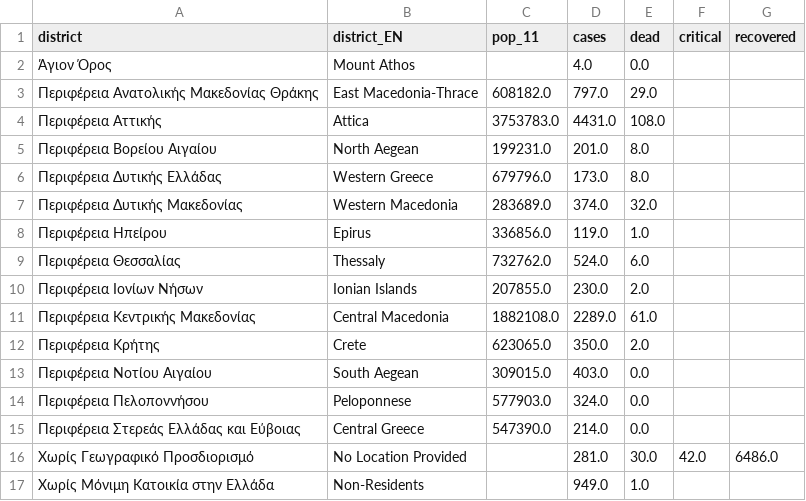
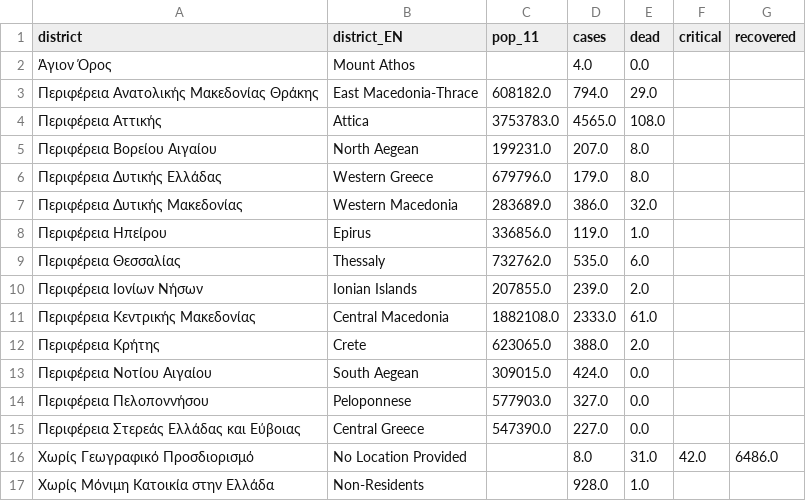
Before and after one commit to iMEdD-Lab/open-data, a CSV file: COVID-19/regions_greece.csv, drawn as a sheet.

Commit message:
Update regions_greece.csv

```diff
--- a/COVID-19/regions_greece.csv
+++ b/COVID-19/regions_greece.csv
@@ -2,16 +2,16 @@ district,district_EN,pop_11,cases,dead,critical,recovered
 Άγιον Όρος,Mount Athos,,4.0,0.0,,
-Περιφέρεια Ανατολικής Μακεδονίας Θράκης,East Macedonia-Thrace,608182.0,797.0,29.0,,
-Περιφέρεια Αττικής,Attica,3753783.0,4431.0,108.0,,
-Περιφέρεια Βορείου Αιγαίου,North Aegean,199231.0,201.0,8.0,,
-Περιφέρεια Δυτικής Ελλάδας,Western Greece,679796.0,173.0,8.0,,
-Περιφέρεια Δυτικής Μακεδονίας,Western Macedonia,283689.0,374.0,32.0,,
+Περιφέρεια Ανατολικής Μακεδονίας Θράκης,East Macedonia-Thrace,608182.0,794.0,29.0,,
+Περιφέρεια Αττικής,Attica,3753783.0,4565.0,108.0,,
+Περιφέρεια Βορείου Αιγαίου,North Aegean,199231.0,207.0,8.0,,
+Περιφέρεια Δυτικής Ελλάδας,Western Greece,679796.0,179.0,8.0,,
+Περιφέρεια Δυτικής Μακεδονίας,Western Macedonia,283689.0,386.0,32.0,,
 Περιφέρεια Ηπείρου,Epirus,336856.0,119.0,1.0,,
-Περιφέρεια Θεσσαλίας,Thessaly,732762.0,524.0,6.0,,
-Περιφέρεια Ιονίων Νήσων,Ionian Islands,207855.0,230.0,2.0,,
-Περιφέρεια Κεντρικής Μακεδονίας,Central Macedonia,1882108.0,2289.0,61.0,,
-Περιφέρεια Κρήτης,Crete,623065.0,350.0,2.0,,
-Περιφέρεια Νοτίου Αιγαίου,South Aegean,309015.0,403.0,0.0,,
-Περιφέρεια Πελοποννήσου,Peloponnese,577903.0,324.0,0.0,,
-Περιφέρεια Στερεάς Ελλάδας και Εύβοιας,Central Greece,547390.0,214.0,0.0,,
-Χωρίς Γεωγραφικό Προσδιορισμό,No Location Provided,,281.0,30.0,42.0,6486.0
-Χωρίς Μόνιμη Κατοικία στην Ελλάδα,Non-Residents,,949.0,1.0,,
+Περιφέρεια Θεσσαλίας,Thessaly,732762.0,535.0,6.0,,
+Περιφέρεια Ιονίων Νήσων,Ionian Islands,207855.0,239.0,2.0,,
+Περιφέρεια Κεντρικής Μακεδονίας,Central Macedonia,1882108.0,2333.0,61.0,,
+Περιφέρεια Κρήτης,Crete,623065.0,388.0,2.0,,
+Περιφέρεια Νοτίου Αιγαίου,South Aegean,309015.0,424.0,0.0,,
+Περιφέρεια Πελοποννήσου,Peloponnese,577903.0,327.0,0.0,,
+Περιφέρεια Στερεάς Ελλάδας και Εύβοιας,Central Greece,547390.0,227.0,0.0,,
+Χωρίς Γεωγραφικό Προσδιορισμό,No Location Provided,,8.0,31.0,42.0,6486.0
+Χωρίς Μόνιμη Κατοικία στην Ελλάδα,Non-Residents,,928.0,1.0,,
```
